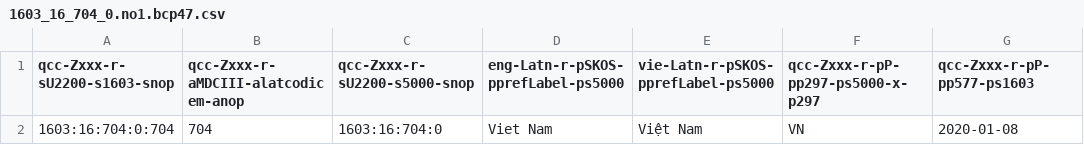
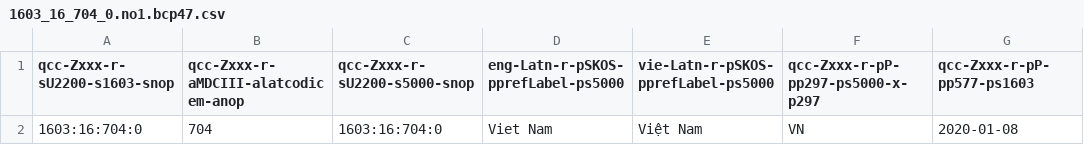
Before and after one commit to MDCIII/1603_16_704, a CSV file: 1603/16/704/0/1603_16_704_0.no1.bcp47.csv, drawn as a sheet; only a part is shown; the diff names each change by its address in the sheet, - before the commit and + after, or states it on an @@ line.

```diff
--- a/1603/16/704/0/1603_16_704_0.no1.bcp47.csv
+++ b/1603/16/704/0/1603_16_704_0.no1.bcp47.csv
-A2 (qcc-Zxxx-r-sU2200-s1603-snop): 1603:16:704:0:704
+A2 (qcc-Zxxx-r-sU2200-s1603-snop): 1603:16:704:0
```
Also changed, not shown: 1603/16/704/0/1603_16_704_0.no1.tm.hxl.csv.
